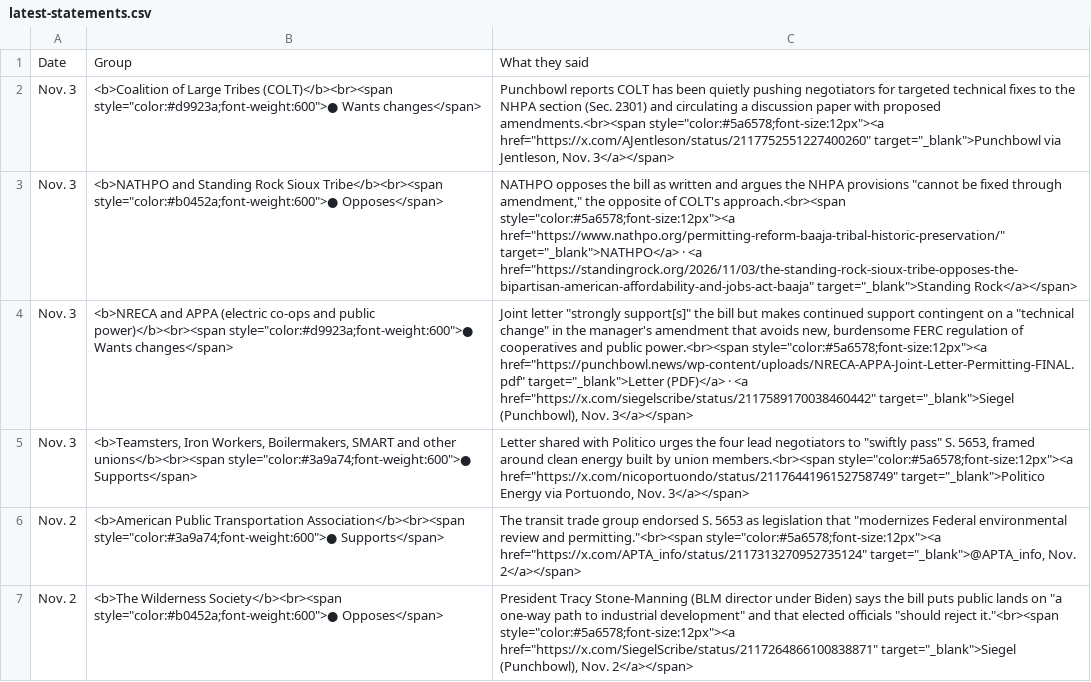
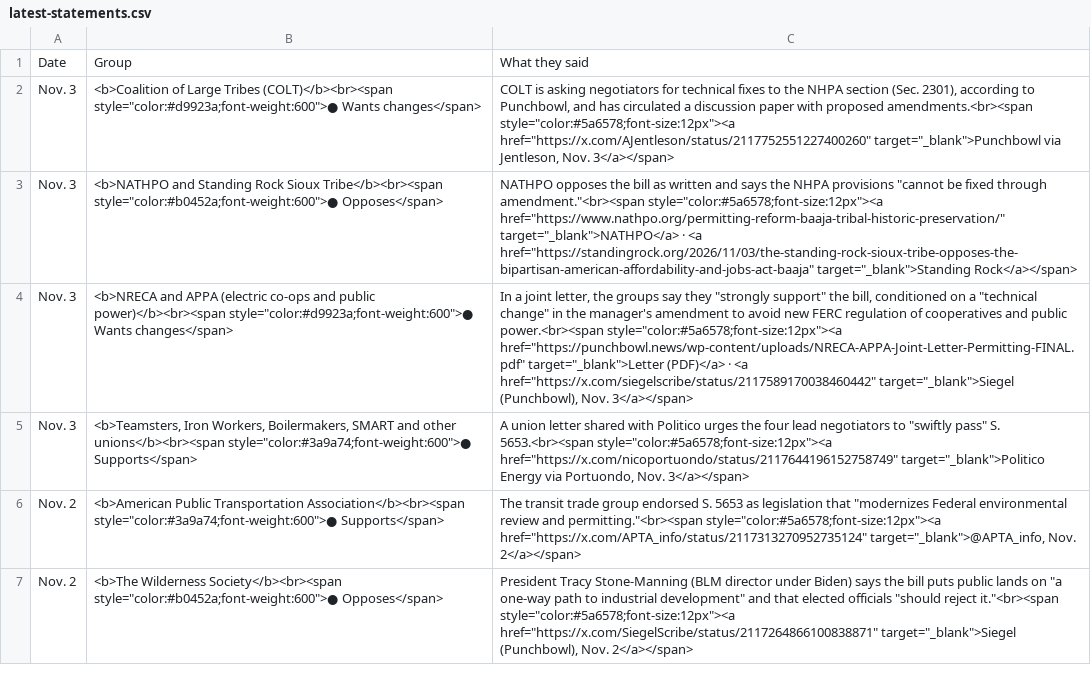
Before and after one commit to parksgc/baaja-scorecard, a CSV file: data/latest-statements.csv, drawn as a sheet; the diff names each change by its address in the sheet, - before the commit and + after, or states it on an @@ line.

```diff
--- a/data/latest-statements.csv
+++ b/data/latest-statements.csv
-C2: Punchbowl reports COLT has been quietly pushing negotiators for targeted technical fixes to the NHPA section (Sec. 2301) and circulating a discussion…
+C2: COLT is asking negotiators for technical fixes to the NHPA section (Sec. 2301), according to Punchbowl, and has circulated a discussion…
-C3: …written and argues the NHPA provisions "cannot be fixed through amendment," the opposite of COLT's approach.<br><span style="color:#5a6578;font-size:12px"><a href="https://www.nathpo.org/permitting-reform-baaja-tribal-historic-preservation/"…
+C3: …written and says the NHPA provisions "cannot be fixed through amendment."<br><span style="color:#5a6578;font-size:12px"><a href="https://www.nathpo.org/permitting-reform-baaja-tribal-historic-preservation/"…
-C4: Joint letter "strongly support[s]" the bill but makes continued support contingent on a "technical change" in the manager's amendment that avoids new, burdensome FERC regulation…
+C4: In a joint letter, the groups say they "strongly support" the bill, conditioned on a "technical change" in the manager's amendment to avoid new FERC regulation…
-C5: Letter shared with Politico urges the four lead negotiators to "swiftly pass" S. 5653, framed around clean energy built by union members.<br><span style="color:#5a6578;font-size:12px"><a href="https://x.com/nicoportuondo/status/2117644196152758749"…
+C5: A union letter shared with Politico urges the four lead negotiators to "swiftly pass" S. 5653.<br><span style="color:#5a6578;font-size:12px"><a href="https://x.com/nicoportuondo/status/2117644196152758749"…
```
Also changed, not shown: data/senate-seats.csv, data/senators-on-record.csv, 1 other file.
